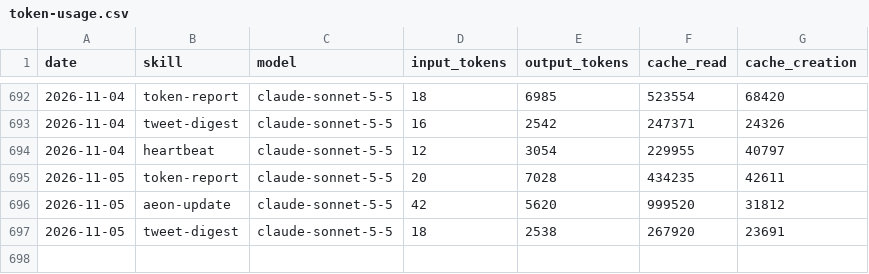
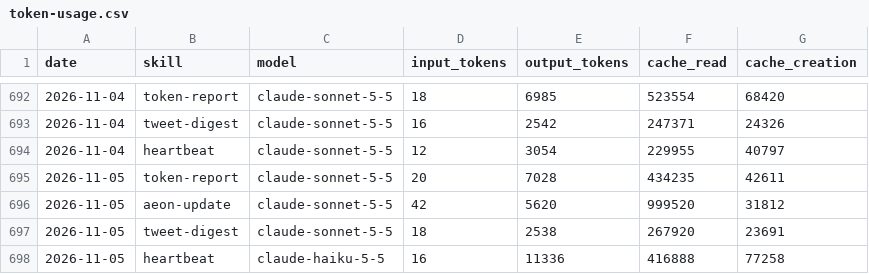
Before and after one commit to aeonfun/aeon-agent, a CSV file: memory/token-usage.csv, drawn as a sheet; only a part is shown, gaps mark what is left out.

Commit message:
chore(heartbeat): auto-commit 2026-11-05

```diff
--- a/memory/token-usage.csv
+++ b/memory/token-usage.csv
@@ -697 +697,2 @@ date,skill,model,input_tokens,output_tokens,cache_read,cache_creation
 2026-11-05,tweet-digest,claude-sonnet-5-5,18,2538,267920,23691
+2026-11-05,heartbeat,claude-haiku-5-5,16,11336,416888,77258
```
Also changed, not shown: 3 other files.
